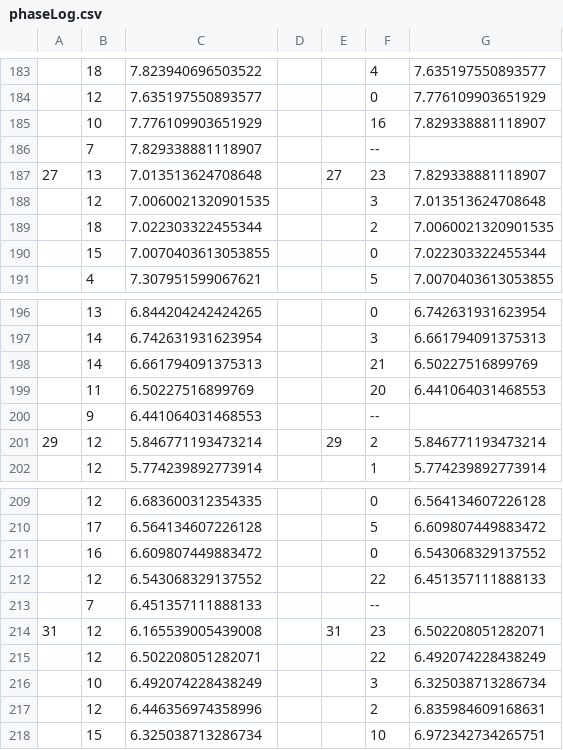
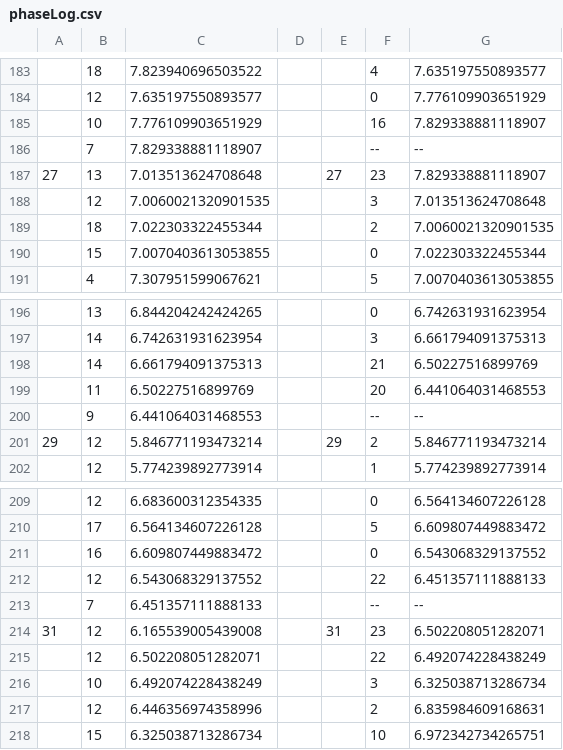
Before and after one commit to VWesp/Phototaxis-Analyzer, a CSV file: example/phaseLog.csv, drawn as a sheet; only a part is shown, gaps mark what is left out; the diff covers the shown part only; the diff names each change by its address in the sheet, - before the commit and + after, or states it on an @@ line.

```diff
--- a/example/phaseLog.csv
+++ b/example/phaseLog.csv
-G186: (empty)
+G186: --
-G200: (empty)
+G200: --
-G213: (empty)
+G213: --
```
Also changed, not shown: 1 added row, 1 removed row and 18 edited cells elsewhere in this file, 3 other files.
